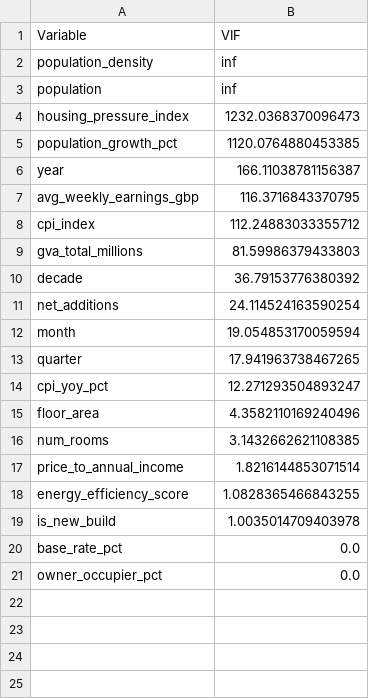
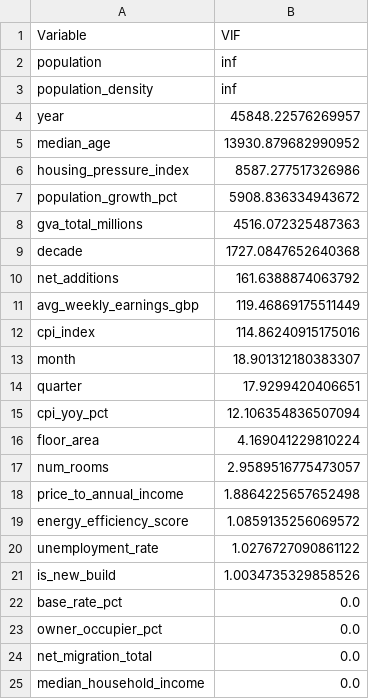
Before and after one commit to fcharara/uk-housing-valuation, a CSV file: outputs/eda/vif_table.csv, drawn as a sheet.

```diff
--- a/outputs/eda/vif_table.csv
+++ b/outputs/eda/vif_table.csv
@@ -1,21 +1,25 @@
 Variable,VIF
+population,inf
 population_density,inf
-population,inf
-housing_pressure_index,1232.0368370096473
-population_growth_pct,1120.0764880453385
-year,166.11038781156387
-avg_weekly_earnings_gbp,116.3716843370795
-cpi_index,112.24883033355712
-gva_total_millions,81.59986379433803
-decade,36.79153776380392
-net_additions,24.114524163590254
-month,19.054853170059594
-quarter,17.941963738467265
-cpi_yoy_pct,12.271293504893247
-floor_area,4.3582110169240496
-num_rooms,3.1432662621108385
-price_to_annual_income,1.8216144853071514
-energy_efficiency_score,1.0828365466843255
-is_new_build,1.0035014709403978
+year,45848.22576269957
+median_age,13930.879682990952
+housing_pressure_index,8587.277517326986
+population_growth_pct,5908.836334943672
+gva_total_millions,4516.072325487363
+decade,1727.0847652640368
+net_additions,161.6388874063792
+avg_weekly_earnings_gbp,119.46869175511449
+cpi_index,114.86240915175016
+month,18.901312180383307
+quarter,17.9299420406651
+cpi_yoy_pct,12.106354836507094
+floor_area,4.169041229810224
+num_rooms,2.9589516775473057
+price_to_annual_income,1.8864225657652498
+energy_efficiency_score,1.0859135256069572
+unemployment_rate,1.0276727090861122
+is_new_build,1.0034735329858526
 base_rate_pct,0.0
 owner_occupier_pct,0.0
+net_migration_total,0.0
+median_household_income,0.0
```
Also changed, not shown: outputs/eda/summary_statistics.csv, 5 other files.
